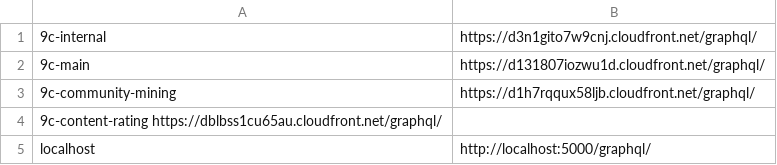
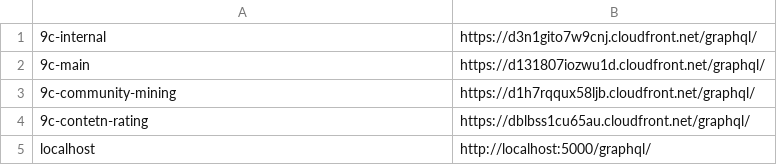
Before and after one commit to planetarium/libplanet-explorer-frontend, a TSV file: DEPLOYMENTS.tsv, drawn as a sheet.

Commit message:
fix

```diff
--- a/DEPLOYMENTS.tsv
+++ b/DEPLOYMENTS.tsv
@@ -3,3 +3,3 @@
 9c-community-mining	https://d1h7rqqux58ljb.cloudfront.net/graphql/
-9c-content-rating https://dblbss1cu65au.cloudfront.net/graphql/
+9c-contetn-rating	https://dblbss1cu65au.cloudfront.net/graphql/
 localhost	http://localhost:5000/graphql/
```
